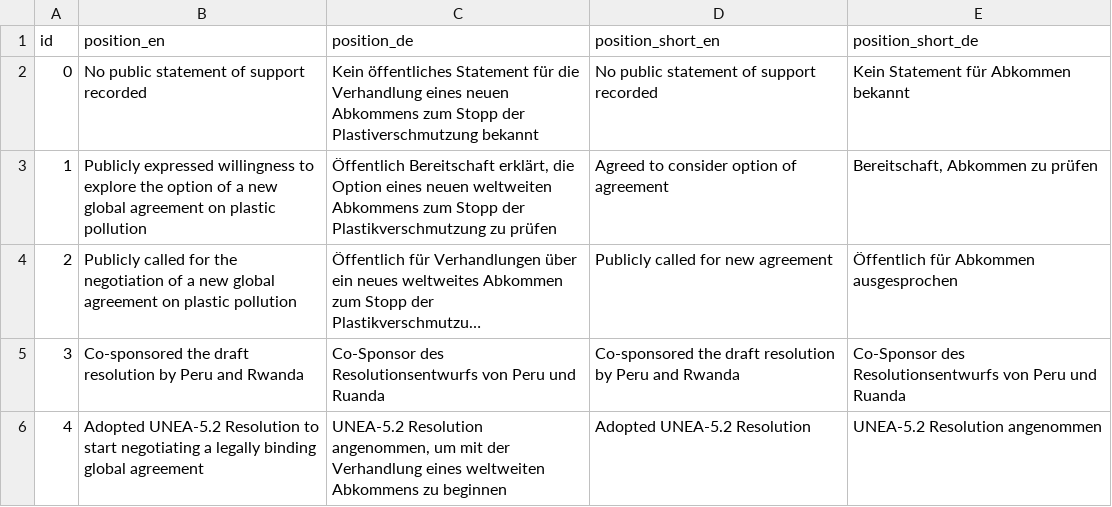
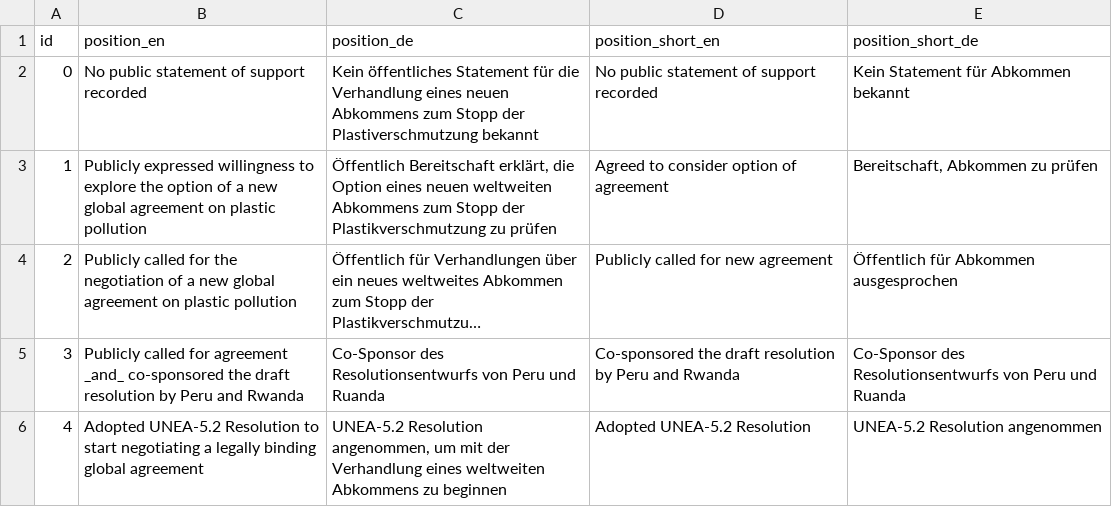
Before and after one commit to hohuuhuy/marine-plastic-explorer-test, a CSV file: data/layers/policy/positions.csv, drawn as a sheet; long unchanged cells end in …; the diff names each change by its address in the sheet, - before the commit and + after, or states it on an @@ line.

Commit message:
tweak pos 3 wording

```diff
--- a/data/layers/policy/positions.csv
+++ b/data/layers/policy/positions.csv
-B5 (position_en): Co-sponsored the draft…
+B5 (position_en): Publicly called for agreement _and_ co-sponsored the draft…
```
